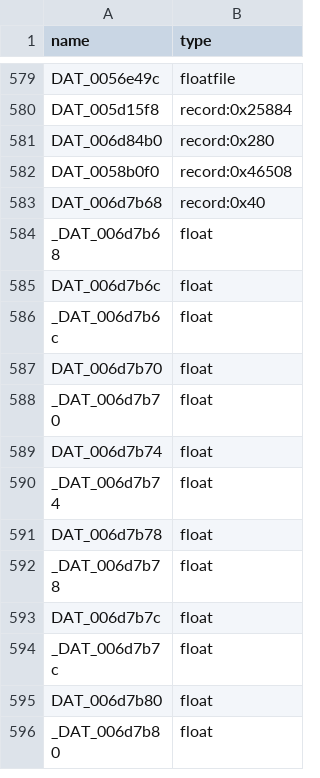
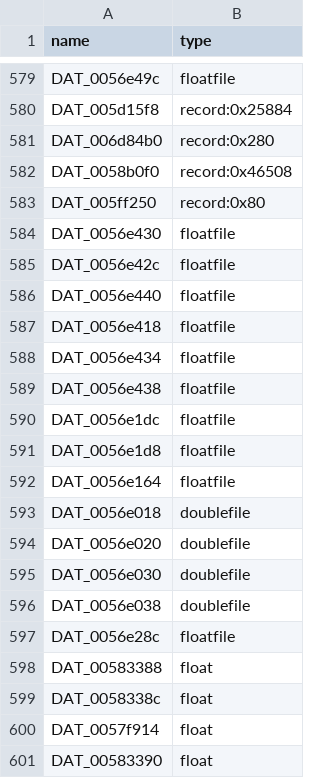
Before and after one commit to iamBVC/ENG-Reverse-Engineering, a CSV file: REVERSED/src_generated/type_overrides.csv, drawn as a sheet; only a part is shown, gaps mark what is left out; the shorter side is filled out with more unchanged rows; the diff covers the shown part only.

```diff
--- a/REVERSED/src_generated/type_overrides.csv
+++ b/REVERSED/src_generated/type_overrides.csv
@@ -582 +582,20 @@ DAT_006d84b0,record:0x280
 DAT_0058b0f0,record:0x46508
+DAT_005ff250,record:0x80
+DAT_0056e430,floatfile
+DAT_0056e42c,floatfile
+DAT_0056e440,floatfile
+DAT_0056e418,floatfile
+DAT_0056e434,floatfile
+DAT_0056e438,floatfile
+DAT_0056e1dc,floatfile
+DAT_0056e1d8,floatfile
+DAT_0056e164,floatfile
+DAT_0056e018,doublefile
+DAT_0056e020,doublefile
+DAT_0056e030,doublefile
+DAT_0056e038,doublefile
+DAT_0056e28c,floatfile
+DAT_00583388,float
+DAT_0058338c,float
+DAT_0057f914,float
+DAT_00583390,float
```
Also changed, not shown: 30 added rows elsewhere in this file, REVERSED/src_generated/bulk_patches.csv, 6 other files.
